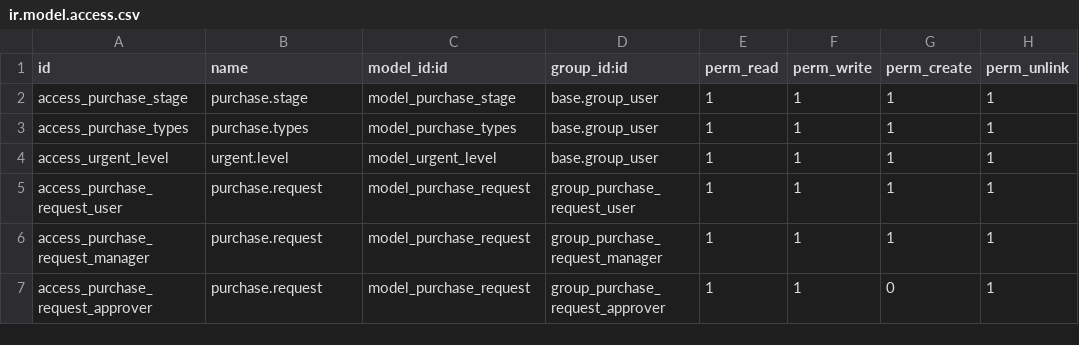
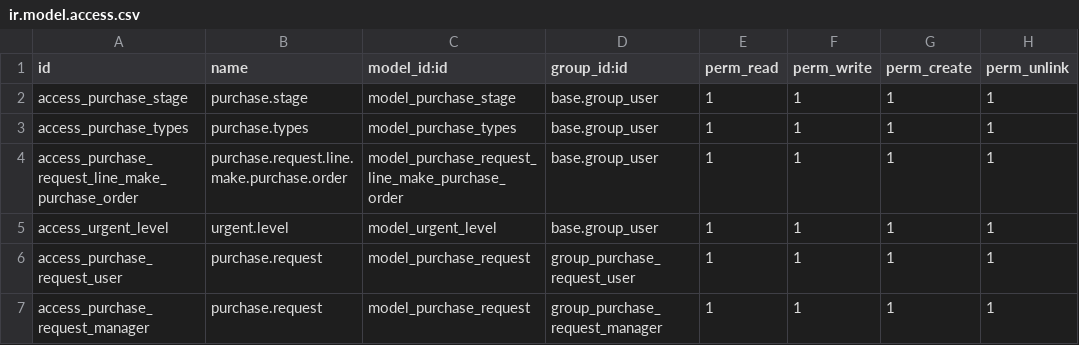
Before and after one commit to ahmedgaberFCI/semak_medical, a CSV file: purchase_request/security/ir.model.access.csv, drawn as a sheet; only a part is shown; the shorter side is filled out with more unchanged rows; the diff names each change by its address in the sheet, - before the commit and + after, or states it on an @@ line.

Commit message:
allow access

```diff
--- a/purchase_request/security/ir.model.access.csv
+++ b/purchase_request/security/ir.model.access.csv
+row 4: access_purchase_request_line_make_purchase_order | purchase.request.line.make.purchase.order | model_purchase_request_line_make_purchase_order | base.group_user | 1 | 1 | 1 | 1
```
Also changed, not shown: 3 other files.
